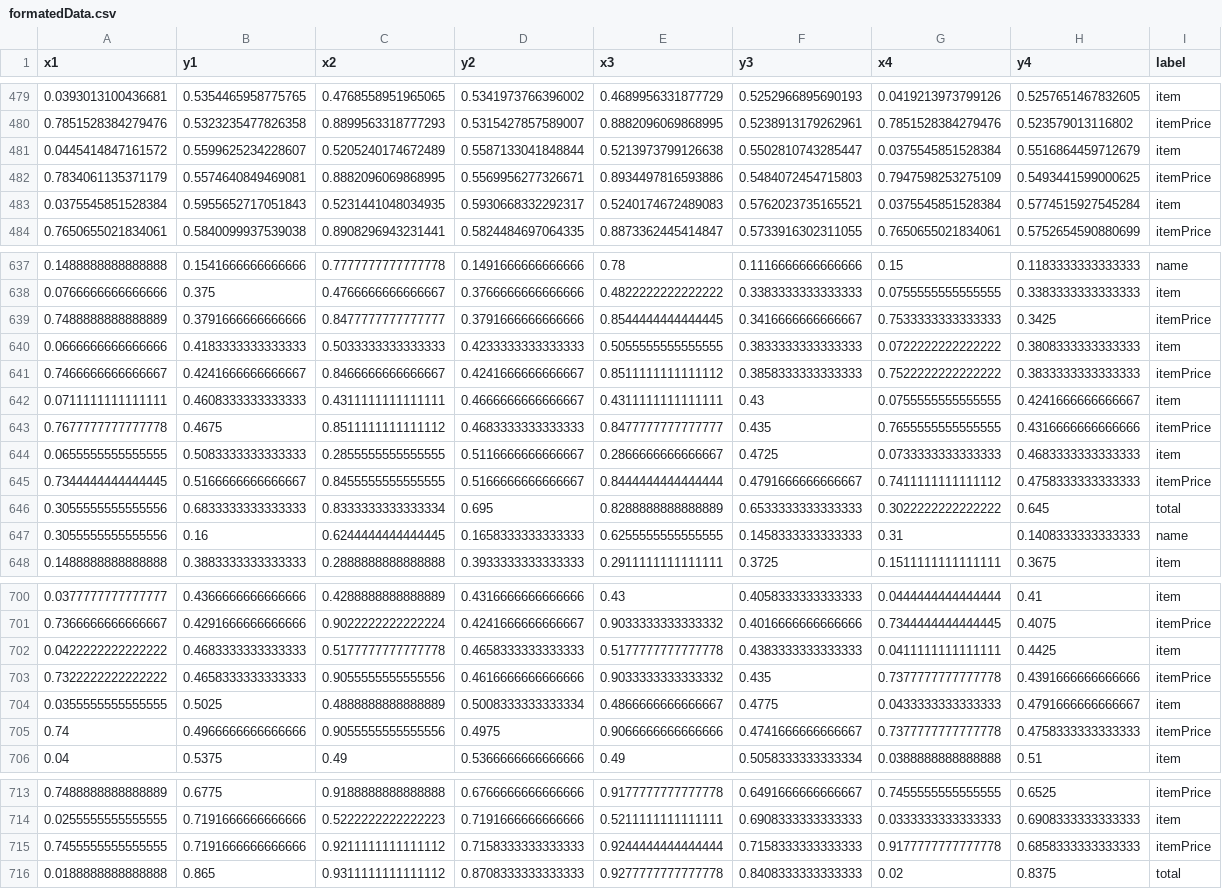
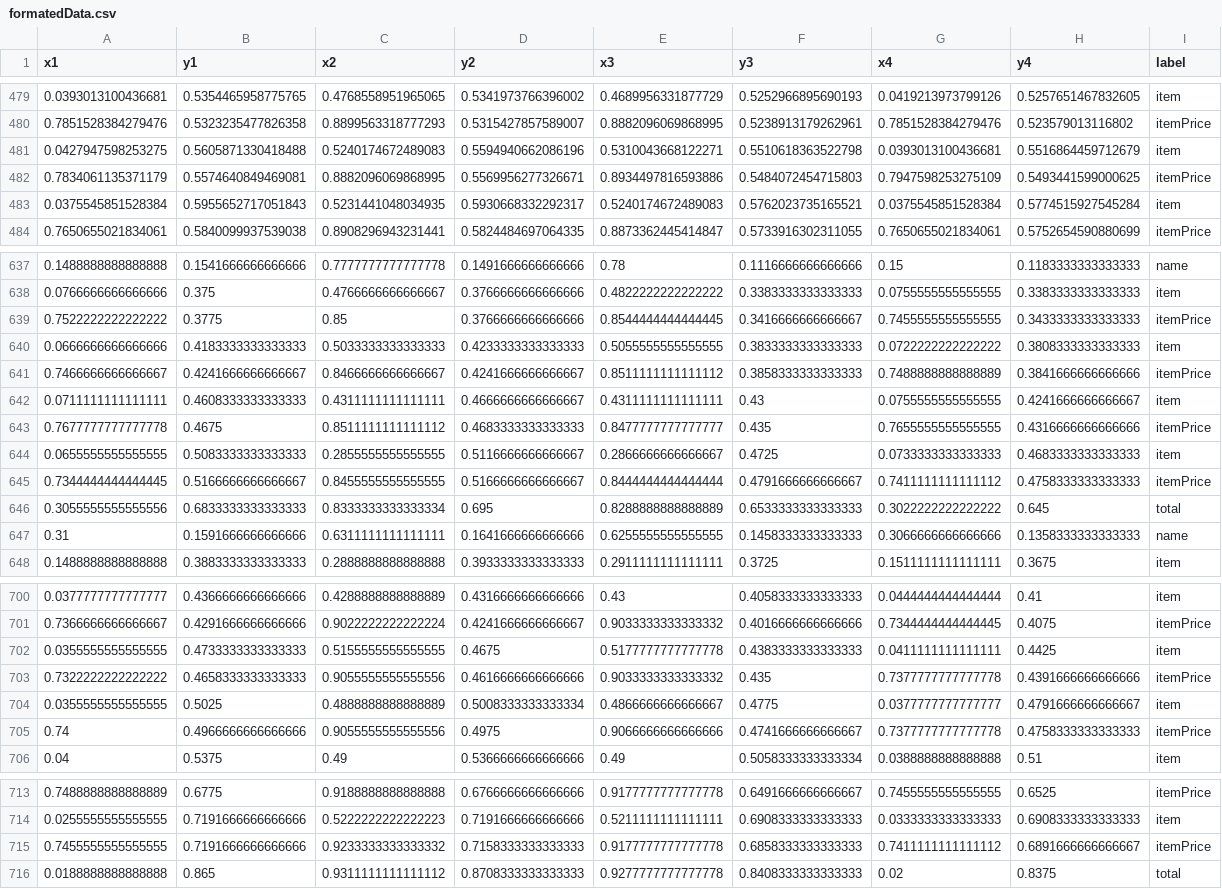
Before and after one commit to uenishia26/PayUp, a CSV file: data/formatedData.csv, drawn as a sheet; only a part is shown, gaps mark what is left out.

```diff
--- a/data/formatedData.csv
+++ b/data/formatedData.csv
@@ -480,3 +480,3 @@ x1,y1,x2,y2,x3,y3,x4,y4,label
 0.7851528384279476,0.5323235477826358,0.8899563318777293,0.5315427857589007,0.8882096069868995,0.5238913179262961,0.7851528384279476,0.523579013116802,itemPrice
-0.0445414847161572,0.5599625234228607,0.5205240174672489,0.5587133041848844,0.5213973799126638,0.5502810743285447,0.0375545851528384,0.5516864459712679,item
+0.0427947598253275,0.5605871330418488,0.5240174672489083,0.5594940662086196,0.5310043668122271,0.5510618363522798,0.0393013100436681,0.5516864459712679,item
 0.7834061135371179,0.5574640849469081,0.8882096069868995,0.5569956277326671,0.8934497816593886,0.5484072454715803,0.7947598253275109,0.5493441599000625,itemPrice
@@ -638,5 +638,5 @@ x1,y1,x2,y2,x3,y3,x4,y4,label
 0.0766666666666666,0.375,0.4766666666666667,0.3766666666666666,0.4822222222222222,0.3383333333333333,0.0755555555555555,0.3383333333333333,item
-0.7488888888888889,0.3791666666666666,0.8477777777777777,0.3791666666666666,0.8544444444444445,0.3416666666666667,0.7533333333333333,0.3425,itemPrice
+0.7522222222222222,0.3775,0.85,0.3766666666666666,0.8544444444444445,0.3416666666666667,0.7455555555555555,0.3433333333333333,itemPrice
 0.0666666666666666,0.4183333333333333,0.5033333333333333,0.4233333333333333,0.5055555555555555,0.3833333333333333,0.0722222222222222,0.3808333333333333,item
-0.7466666666666667,0.4241666666666667,0.8466666666666667,0.4241666666666667,0.8511111111111112,0.3858333333333333,0.7522222222222222,0.3833333333333333,itemPrice
+0.7466666666666667,0.4241666666666667,0.8466666666666667,0.4241666666666667,0.8511111111111112,0.3858333333333333,0.7488888888888889,0.3841666666666666,itemPrice
 0.0711111111111111,0.4608333333333333,0.4311111111111111,0.4666666666666667,0.4311111111111111,0.43,0.0755555555555555,0.4241666666666667,item
@@ -646,3 +646,3 @@ x1,y1,x2,y2,x3,y3,x4,y4,label
 0.3055555555555556,0.6833333333333333,0.8333333333333334,0.695,0.8288888888888889,0.6533333333333333,0.3022222222222222,0.645,total
-0.3055555555555556,0.16,0.6244444444444445,0.1658333333333333,0.6255555555555555,0.1458333333333333,0.31,0.1408333333333333,name
+0.31,0.1591666666666666,0.6311111111111111,0.1641666666666666,0.6255555555555555,0.1458333333333333,0.3066666666666666,0.1358333333333333,name
 0.1488888888888888,0.3883333333333333,0.2888888888888888,0.3933333333333333,0.2911111111111111,0.3725,0.1511111111111111,0.3675,item
@@ -701,5 +701,5 @@ x1,y1,x2,y2,x3,y3,x4,y4,label
 0.7366666666666667,0.4291666666666666,0.9022222222222224,0.4241666666666667,0.9033333333333332,0.4016666666666666,0.7344444444444445,0.4075,itemPrice
-0.0422222222222222,0.4683333333333333,0.5177777777777778,0.4658333333333333,0.5177777777777778,0.4383333333333333,0.0411111111111111,0.4425,item
+0.0355555555555555,0.4733333333333333,0.5155555555555555,0.4675,0.5177777777777778,0.4383333333333333,0.0411111111111111,0.4425,item
 0.7322222222222222,0.4658333333333333,0.9055555555555556,0.4616666666666666,0.9033333333333332,0.435,0.7377777777777778,0.4391666666666666,itemPrice
-0.0355555555555555,0.5025,0.4888888888888889,0.5008333333333334,0.4866666666666667,0.4775,0.0433333333333333,0.4791666666666667,item
+0.0355555555555555,0.5025,0.4888888888888889,0.5008333333333334,0.4866666666666667,0.4775,0.0377777777777777,0.4791666666666667,item
 0.74,0.4966666666666666,0.9055555555555556,0.4975,0.9066666666666666,0.4741666666666667,0.7377777777777778,0.4758333333333333,itemPrice
@@ -714,3 +714,3 @@ x1,y1,x2,y2,x3,y3,x4,y4,label
 0.0255555555555555,0.7191666666666666,0.5222222222222223,0.7191666666666666,0.5211111111111111,0.6908333333333333,0.0333333333333333,0.6908333333333333,item
-0.7455555555555555,0.7191666666666666,0.9211111111111112,0.7158333333333333,0.9244444444444444,0.7158333333333333,0.9177777777777778,0.6858333333333333,itemPrice
+0.7455555555555555,0.7191666666666666,0.9233333333333332,0.7158333333333333,0.9177777777777778,0.6858333333333333,0.7411111111111112,0.6891666666666667,itemPrice
 0.0188888888888888,0.865,0.9311111111111112,0.8708333333333333,0.9277777777777778,0.8408333333333333,0.02,0.8375,total
```
Also changed, not shown: 2 other files.
